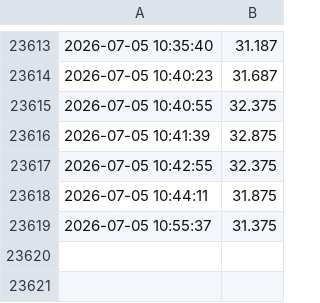
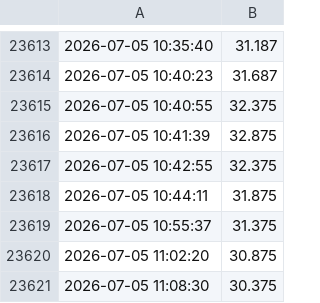
Before and after one commit to MarekCoderslab/Teploty_kotle, a CSV file: data/teplota_log.csv, drawn as a sheet; only a part is shown, gaps mark what is left out.

```diff
--- a/data/teplota_log.csv
+++ b/data/teplota_log.csv
@@ -23619 +23619,3 @@
 2026-07-05 10:55:37,31.375
+2026-07-05 11:02:20,30.875
+2026-07-05 11:08:30,30.375
```
Also changed, not shown: 1 other file.
